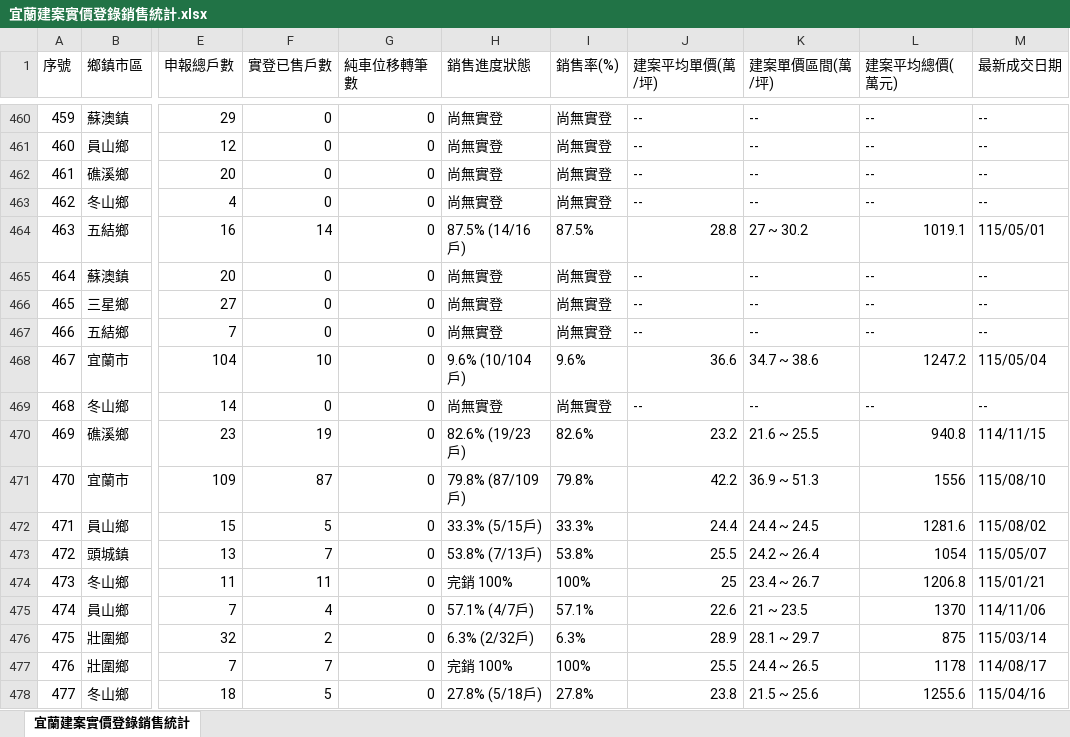
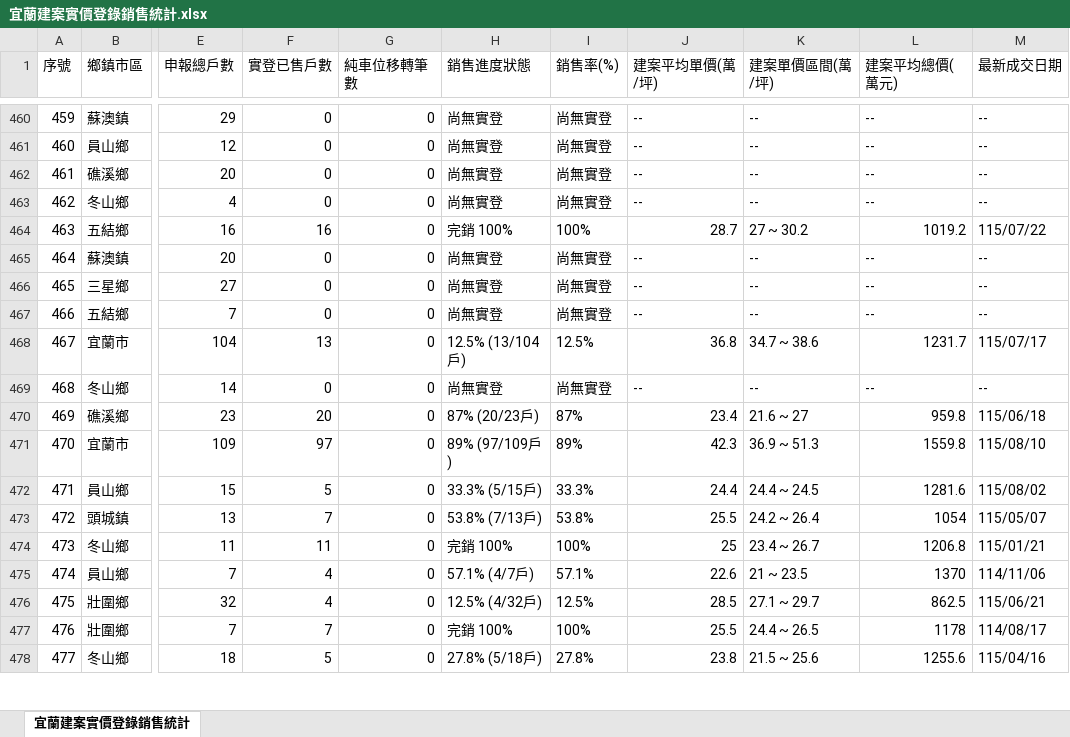
Before and after one commit to yilan-land-8866/yilan-buildings, an Excel workbook: 宜蘭建案實價登錄銷售統計.xlsx, sheet 宜蘭建案實價登錄銷售統計, drawn as a sheet; only a part is shown, gaps mark what is left out; values as stored, in another font and other column widths than the file's, no borders; the diff covers the shown part only; the diff names each change by its address in the sheet, - before the commit and + after, or states it on an @@ line.

```diff
--- a/宜蘭建案實價登錄銷售統計.xlsx (sheet 宜蘭建案實價登錄銷售統計)
+++ b/宜蘭建案實價登錄銷售統計.xlsx (sheet 宜蘭建案實價登錄銷售統計)
-F464 (實登已售戶數): 14
+F464 (實登已售戶數): 16
-H464 (銷售進度狀態): 87.5% (14/16戶)
+H464 (銷售進度狀態): 完銷 100%
-I464 (銷售率(%)): 87.5%
+I464 (銷售率(%)): 100%
-J464 (建案平均單價(萬/坪)): 28.8
+J464 (建案平均單價(萬/坪)): 28.7
-L464 (建案平均總價(萬元)): 1019.1
+L464 (建案平均總價(萬元)): 1019.2
-M464 (最新成交日期): 115/05/01
+M464 (最新成交日期): 115/07/22
-F468 (實登已售戶數): 10
+F468 (實登已售戶數): 13
-H468 (銷售進度狀態): 9.6% (10/104戶)
+H468 (銷售進度狀態): 12.5% (13/104戶)
-I468 (銷售率(%)): 9.6%
+I468 (銷售率(%)): 12.5%
-J468 (建案平均單價(萬/坪)): 36.6
+J468 (建案平均單價(萬/坪)): 36.8
-L468 (建案平均總價(萬元)): 1247.2
+L468 (建案平均總價(萬元)): 1231.7
-M468 (最新成交日期): 115/05/04
+M468 (最新成交日期): 115/07/17
-F470 (實登已售戶數): 19
+F470 (實登已售戶數): 20
-H470 (銷售進度狀態): 82.6% (19/23戶)
+H470 (銷售進度狀態): 87% (20/23戶)
-I470 (銷售率(%)): 82.6%
+I470 (銷售率(%)): 87%
-J470 (建案平均單價(萬/坪)): 23.2
+J470 (建案平均單價(萬/坪)): 23.4
-K470 (建案單價區間(萬/坪)): 21.6 ~ 25.5
+K470 (建案單價區間(萬/坪)): 21.6 ~ 27
-L470 (建案平均總價(萬元)): 940.8
+L470 (建案平均總價(萬元)): 959.8
-M470 (最新成交日期): 114/11/15
+M470 (最新成交日期): 115/06/18
-F471 (實登已售戶數): 87
+F471 (實登已售戶數): 97
-H471 (銷售進度狀態): 79.8% (87/109戶)
+H471 (銷售進度狀態): 89% (97/109戶)
-I471 (銷售率(%)): 79.8%
+I471 (銷售率(%)): 89%
-J471 (建案平均單價(萬/坪)): 42.2
+J471 (建案平均單價(萬/坪)): 42.3
-L471 (建案平均總價(萬元)): 1556
+L471 (建案平均總價(萬元)): 1559.8
-F476 (實登已售戶數): 2
+F476 (實登已售戶數): 4
-H476 (銷售進度狀態): 6.3% (2/32戶)
+H476 (銷售進度狀態): 12.5% (4/32戶)
-I476 (銷售率(%)): 6.3%
+I476 (銷售率(%)): 12.5%
-J476 (建案平均單價(萬/坪)): 28.9
+J476 (建案平均單價(萬/坪)): 28.5
-K476 (建案單價區間(萬/坪)): 28.1 ~ 29.7
+K476 (建案單價區間(萬/坪)): 27.1 ~ 29.7
-L476 (建案平均總價(萬元)): 875
+L476 (建案平均總價(萬元)): 862.5
-M476 (最新成交日期): 115/03/14
+M476 (最新成交日期): 115/06/21
```
Also changed, not shown: 491 edited cells elsewhere in this sheet, 8 other files.
